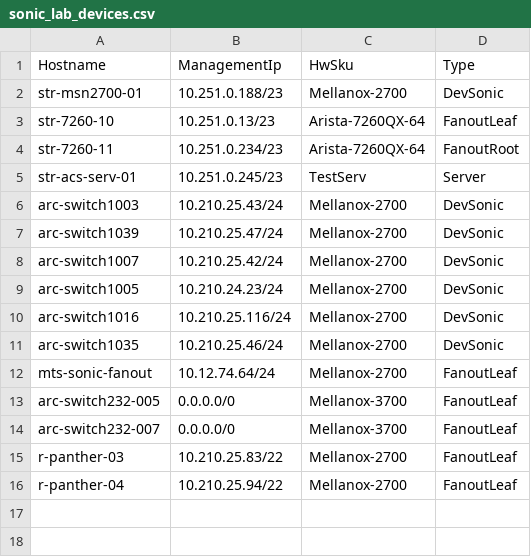
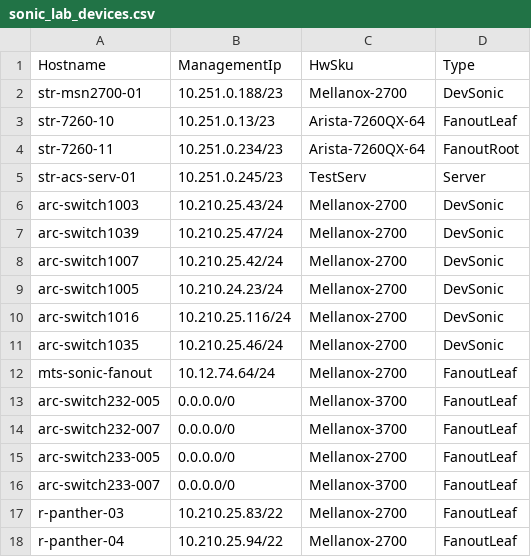
Before and after one commit to yvolynets-mlnx/sonic-mgmt, a CSV file: ansible/files/sonic_lab_devices.csv, drawn as a sheet; the diff names each change by its address in the sheet, - before the commit and + after, or states it on an @@ line.

```diff
--- a/ansible/files/sonic_lab_devices.csv
+++ b/ansible/files/sonic_lab_devices.csv
+row 15: arc-switch233-005 | 0.0.0.0/0 | Mellanox-2700 | FanoutLeaf
+row 16: arc-switch233-007 | 0.0.0.0/0 | Mellanox-3700 | FanoutLeaf
```
Also changed, not shown: ansible/files/sonic_lab_links.csv, ansible/testbed.csv, 5 other files.
